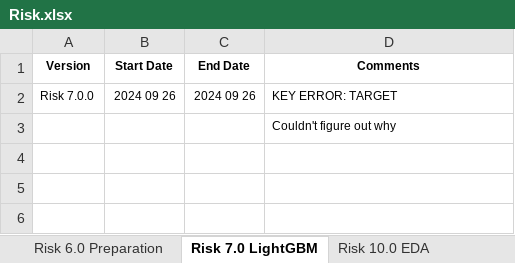
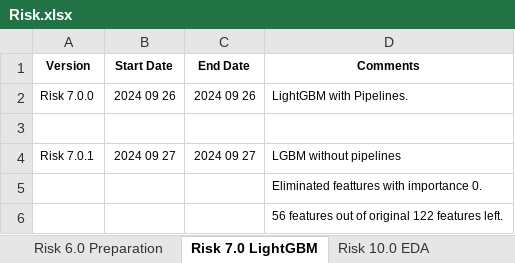
Before and after one commit to KevinNourian/Risk, an Excel workbook: Risk.xlsx, sheet Risk 7.0 LightGBM, drawn as a sheet; values as stored, in another font and other column widths than the file's, no borders; addresses are those after the commit; the diff names each change by its address in the sheet, - before the commit and + after, or states it on an @@ line.

Commit message:
Risk 12.5

```diff
--- a/Risk.xlsx (sheet Risk 7.0 LightGBM)
+++ b/Risk.xlsx (sheet Risk 7.0 LightGBM)
-D2 (Comments): KEY ERROR: TARGET
+D2 (Comments): LightGBM with Pipelines.
+row 3: (empty)
+row 4: Risk 7.0.1 | 2024 09 27 | 2024 09 27 | LGBM without pipelines
-D5 (Comments): Couldn't figure out why
+D5 (Comments): Eliminated feattures with importance 0.
+row 6:  |  |  | 56 features out of original 122 features left.
```
Also changed, not shown: sheet Risk 3.0 Encoding, 3 other files.
